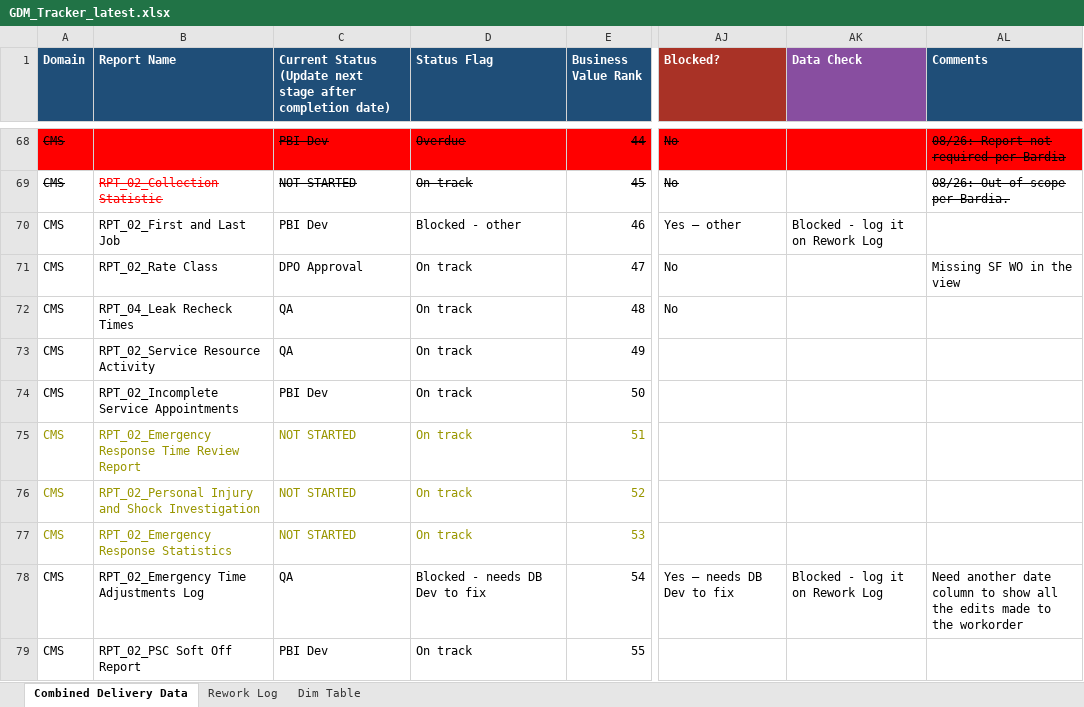
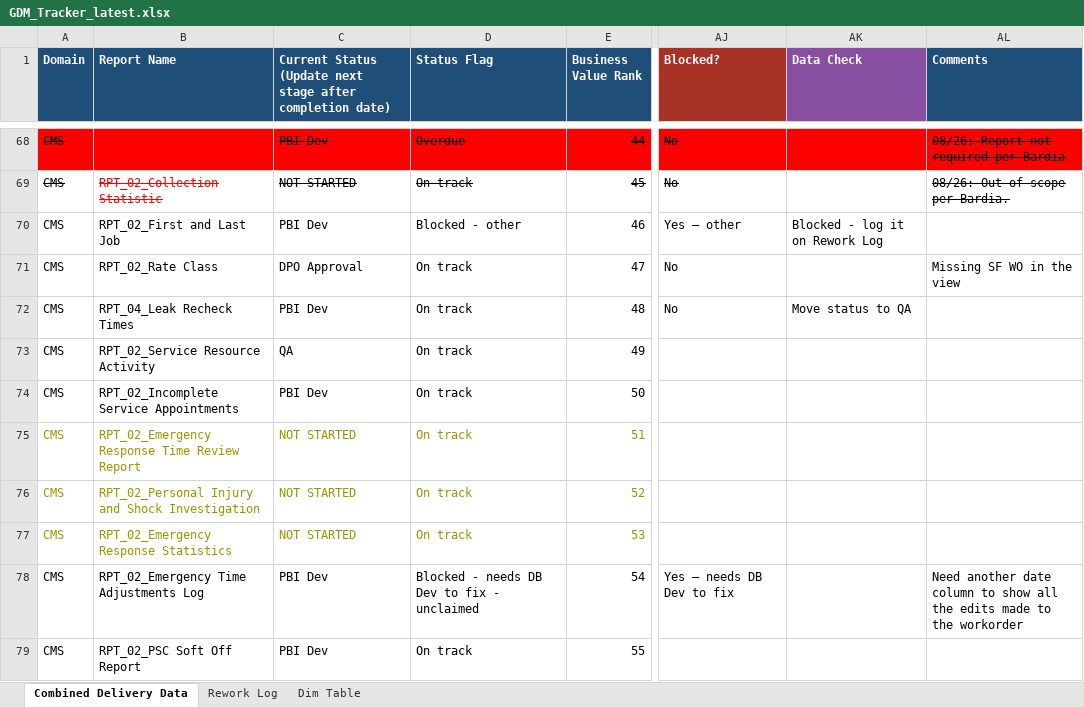
Before and after one commit to bezagetaneh01-lgtm/beza, an Excel workbook: docs/data/GDM_Tracker_latest.xlsx, sheet Combined Delivery Data, drawn as a sheet; only a part is shown, gaps mark what is left out; values as stored, in another font and other column widths than the file's, no borders; conditional formats and table styles not drawn; the diff names each change by its address in the sheet, - before the commit and + after, or states it on an @@ line.

```diff
--- a/docs/data/GDM_Tracker_latest.xlsx (sheet Combined Delivery Data)
+++ b/docs/data/GDM_Tracker_latest.xlsx (sheet Combined Delivery Data)
-C72: QA
+C72: PBI Dev
-AK72 (Data Check): (empty)
+AK72 (Data Check): Move status to QA
-C78: QA
+C78: PBI Dev
-D78 (Status Flag): Blocked - needs DB Dev to fix
+D78 (Status Flag): Blocked - needs DB Dev to fix - unclaimed
-AK78 (Data Check): Blocked - log it on Rework Log
+AK78 (Data Check): (empty)
```
Also changed, not shown: sheet Rework Log, public/data/GDM_Tracker_latest.xlsx.
